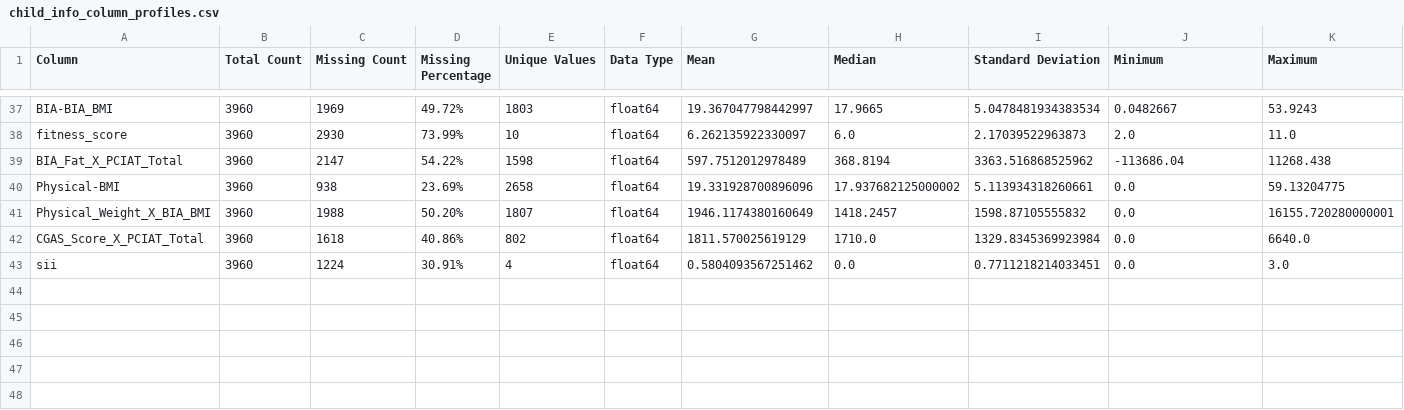
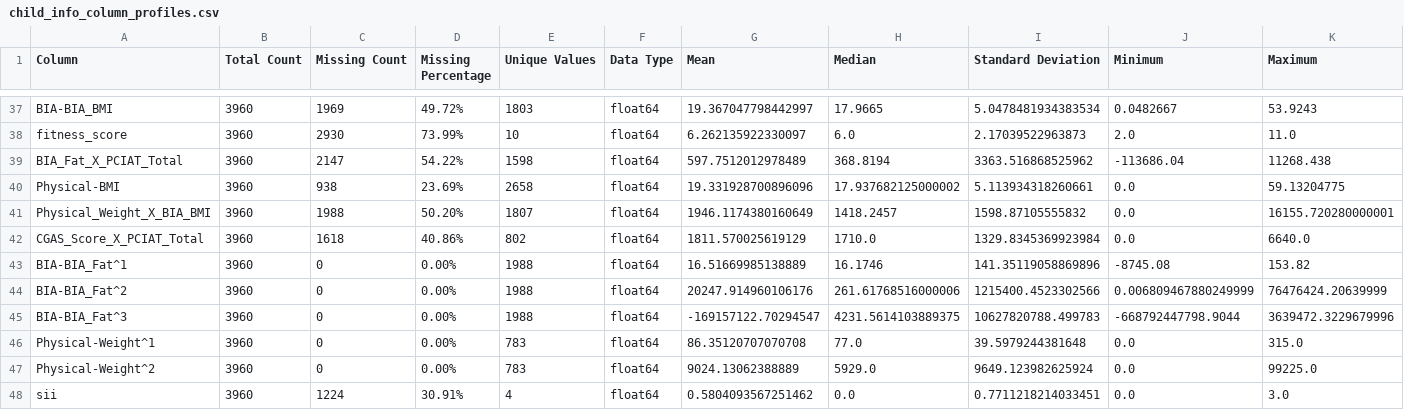
Before and after one commit to bonesclarke/Problematic-Internet-Use, a CSV file: analysis_output/child_info_column_profiles.csv, drawn as a sheet; only a part is shown, gaps mark what is left out; rows hold the shown columns only; the diff names each change by its address in the sheet, - before the commit and + after, or states it on an @@ line.

```diff
--- a/analysis_output/child_info_column_profiles.csv
+++ b/analysis_output/child_info_column_profiles.csv
+row 43: BIA-BIA_Fat^1 | 3960 | 0 | 0.00% | 1988 | float64 | 16.51669985138889 | 16.1746 | 141.35119058869896 | -8745.08 | 153.82
+row 44: BIA-BIA_Fat^2 | 3960 | 0 | 0.00% | 1988 | float64 | 20247.914960106176 | 261.61768516000006 | 1215400.4523302566 | 0.006809467880249999 | 76476424.20639999
+row 45: BIA-BIA_Fat^3 | 3960 | 0 | 0.00% | 1988 | float64 | -169157122.70294547 | 4231.5614103889375 | 10627820788.499783 | -668792447798.9044 | 3639472.3229679996
+row 46: Physical-Weight^1 | 3960 | 0 | 0.00% | 783 | float64 | 86.35120707070708 | 77.0 | 39.5979244381648 | 0.0 | 315.0
+row 47: Physical-Weight^2 | 3960 | 0 | 0.00% | 783 | float64 | 9024.13062388889 | 5929.0 | 9649.123982625924 | 0.0 | 99225.0
```
Also changed, not shown: analysis_output/bia_column_profiles.csv, analysis_output/fitness_column_profiles.csv, 12 other files.
